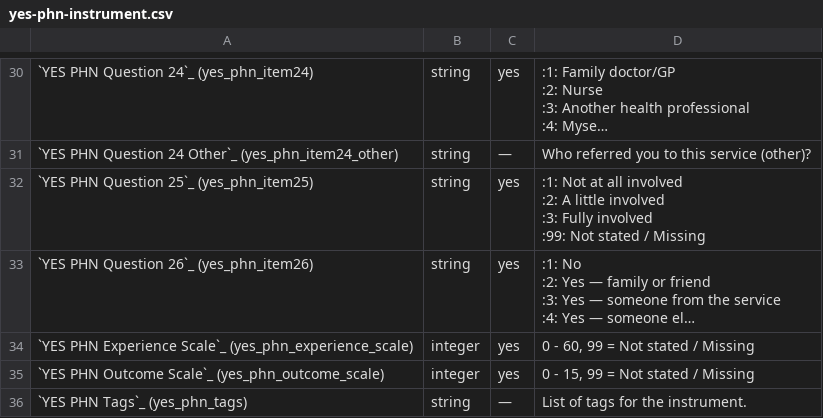
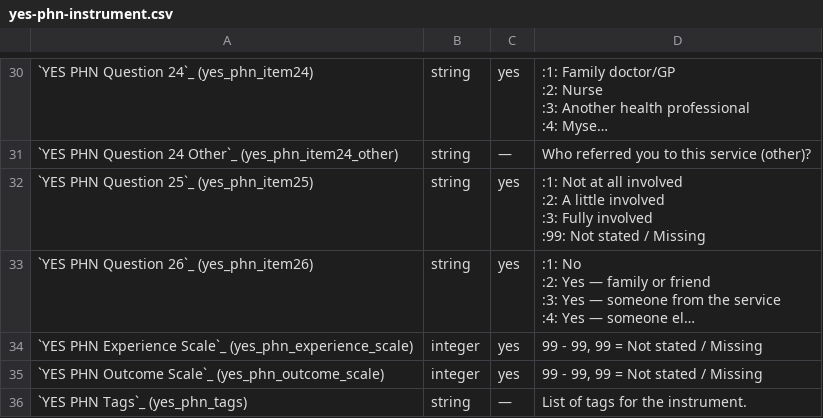
Before and after one commit to logicly-au/pmhc-spec-survey, a CSV file: doc/record/yes-phn-instrument.csv, drawn as a sheet; only a part is shown, gaps mark what is left out; long unchanged cells end in …; the diff names each change by its address in the sheet, - before the commit and + after, or states it on an @@ line.

```diff
--- a/doc/record/yes-phn-instrument.csv
+++ b/doc/record/yes-phn-instrument.csv
-D34: 0 - 60, 99 = Not stated / Missing
+D34: 99 - 99, 99 = Not stated / Missing
-D35: 0 - 15, 99 = Not stated / Missing
+D35: 99 - 99, 99 = Not stated / Missing
```
Also changed, not shown: 7 other files.
